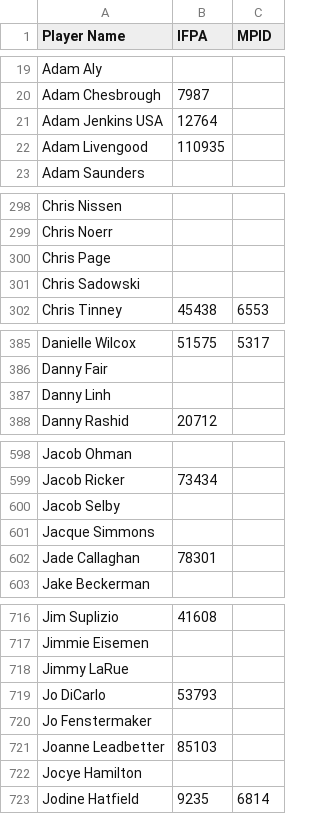
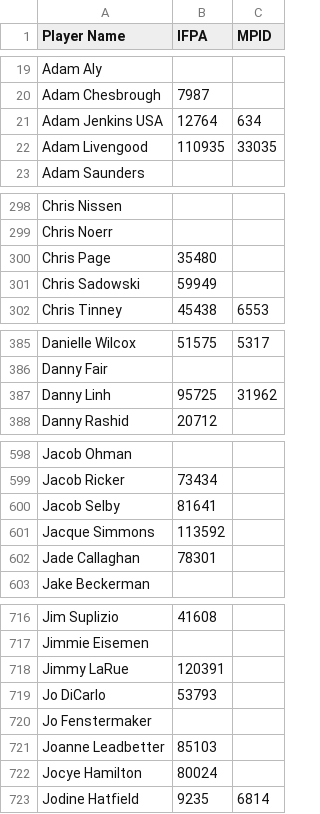
Before and after one commit to madcock/IPR, a CSV file: mnp-legacy-players.csv, drawn as a sheet; only a part is shown, gaps mark what is left out; the diff covers the shown part only.

Commit message:
Update mnp-legacy-players.csv
lookup and add IFPA IDs and some Matchplay IDs

```diff
--- a/mnp-legacy-players.csv
+++ b/mnp-legacy-players.csv
@@ -20,4 +20,4 @@ Adam Aly,,
 Adam Chesbrough,7987,
-Adam Jenkins USA,12764,
-Adam Livengood,110935,
+Adam Jenkins USA,12764,634
+Adam Livengood,110935,33035
 Adam Saunders,,
@@ -299,4 +299,4 @@ Chris Nissen,,
 Chris Noerr,,
-Chris Page,,
-Chris Sadowski,,
+Chris Page,35480,
+Chris Sadowski,59949,
 Chris Tinney,45438,6553
@@ -386,3 +386,3 @@ Danielle Wilcox,51575,5317
 Danny Fair,,
-Danny Linh,,
+Danny Linh,95725,31962
 Danny Rashid,20712,
@@ -599,4 +599,4 @@ Jacob Ohman,,
 Jacob Ricker,73434,
-Jacob Selby,,
-Jacque Simmons,,
+Jacob Selby,81641,
+Jacque Simmons,113592,
 Jade Callaghan,78301,
@@ -717,3 +717,3 @@ Jim Suplizio,41608,
 Jimmie Eisemen,,
-Jimmy LaRue,,
+Jimmy LaRue,120391,
 Jo DiCarlo,53793,
@@ -721,3 +721,3 @@ Jo Fenstermaker,,
 Joanne Leadbetter,85103,
-Jocye Hamilton,,
+Jocye Hamilton,80024,
 Jodine Hatfield,9235,6814
```
Also changed, not shown: 1 added row, 2 removed rows and 75 edited cells elsewhere in this file.
